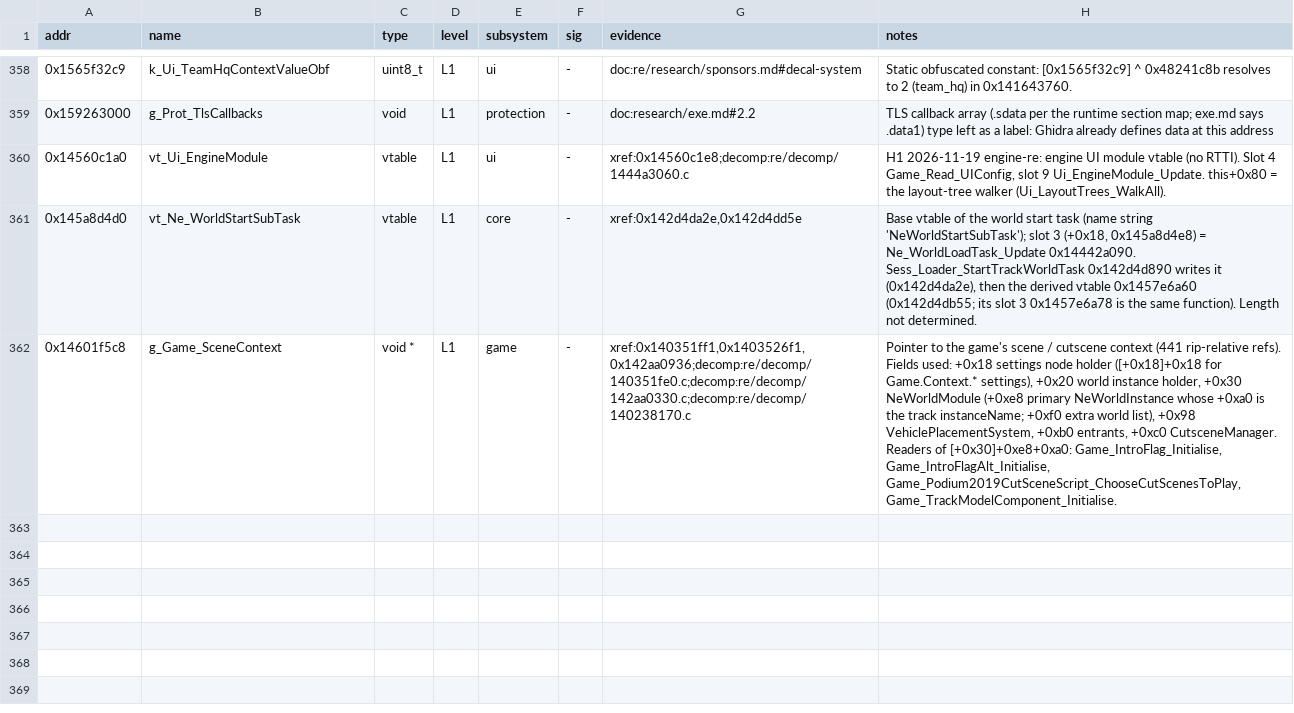
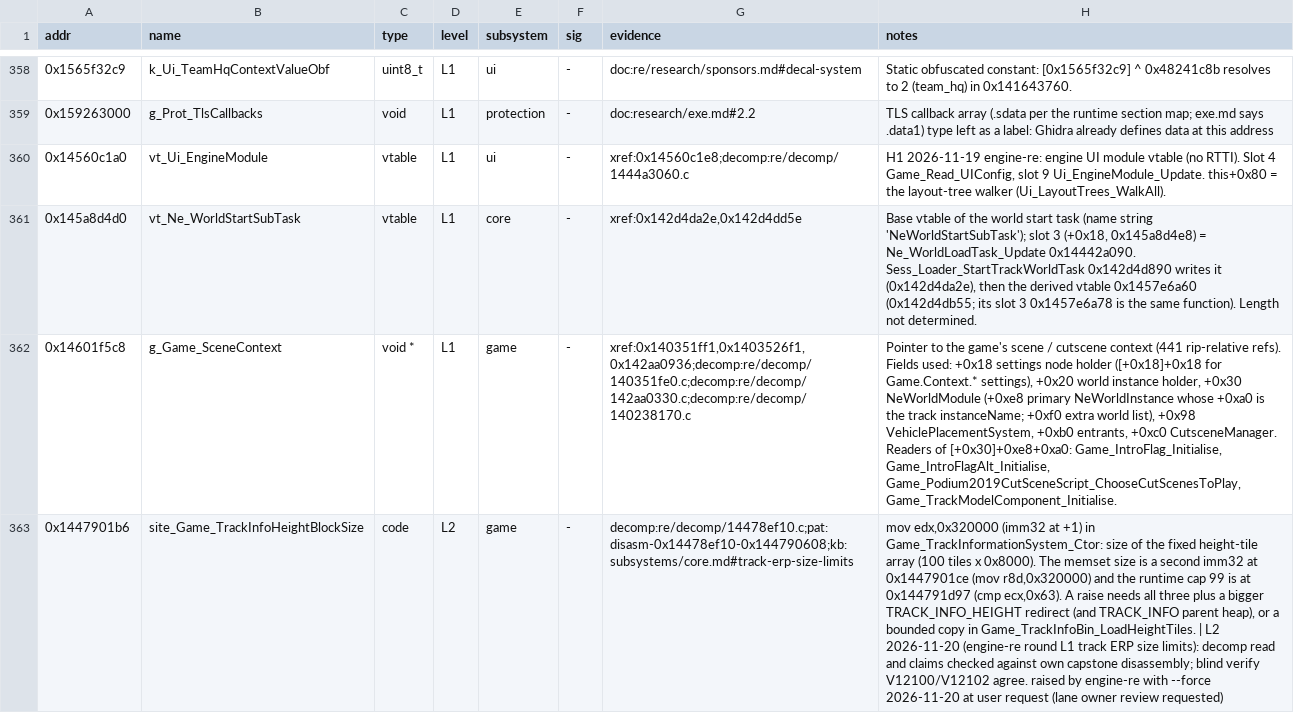
Before and after one commit to BastianFrese/erc-launcher-1918, a TSV file: re/db/globals.tsv, drawn as a sheet; only a part is shown, gaps mark what is left out; the diff names each change by its address in the sheet, - before the commit and + after, or states it on an @@ line.

```diff
--- a/re/db/globals.tsv
+++ b/re/db/globals.tsv
+row 363: 0x1447901b6 | site_Game_TrackInfoHeightBlockSize | code | L2 | game | - | decomp:re/decomp/14478ef10.c;pat:disasm-0x14478ef10-0x144790608;kb:subsystems/core.md#track-erp-size-limits | mov edx,0x320000 (imm32 at +1) in Game_TrackInformationSystem_Ctor: size of the fixed height-tile array (100 tiles x 0x8000). The memset size is a second imm32 at 0x1447901ce (mov r8d,0x320000) and the runtime cap 99 is at 0x144791d97 (cmp ecx,0x63). A raise needs all three plus a bigger TRACK_INFO_HEIGHT redirect (and TRACK_INFO parent heap), or a bounded copy in Game_TrackInfoBin_LoadHeightTiles. | L2 2026-11-20 (engine-re round L1 track ERP size limits): decomp read and claims checked against own capstone disassembly; blind verify V12100/V12102 agree. raised by engine-re with --force 2026-11-20 at user request (lane owner review requested)
```
Also changed, not shown: re/db/function_names.tsv, re/db/verify.tsv, 10 other files.
